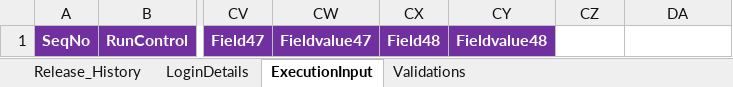
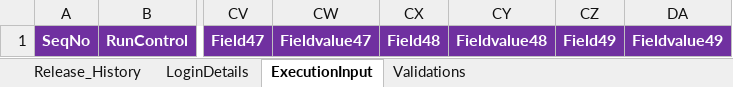
Before and after one commit to VFQA/VFQA_Business, an Excel workbook: Directory/VFQA_TestDesign.xlsm, sheet ExecutionInput, drawn as a sheet; only a part is shown, gaps mark what is left out; values as stored, in another font and other column widths than the file's, no borders; charts and pictures not drawn; the diff names each change by its address in the sheet, - before the commit and + after, or states it on an @@ line.

```diff
--- a/Directory/VFQA_TestDesign.xlsm (sheet ExecutionInput)
+++ b/Directory/VFQA_TestDesign.xlsm (sheet ExecutionInput)
-CZ1: (empty)
+CZ1: Field49
-CZ1:DA1 fill: none
+CZ1:DA1 fill: #7030A0
-DA1: (empty)
+DA1: Fieldvalue49
```
Also changed, not shown: sheet LoginDetails, sheet Release_History, VFQA_TestDesign.xlsm, 1 other file.
